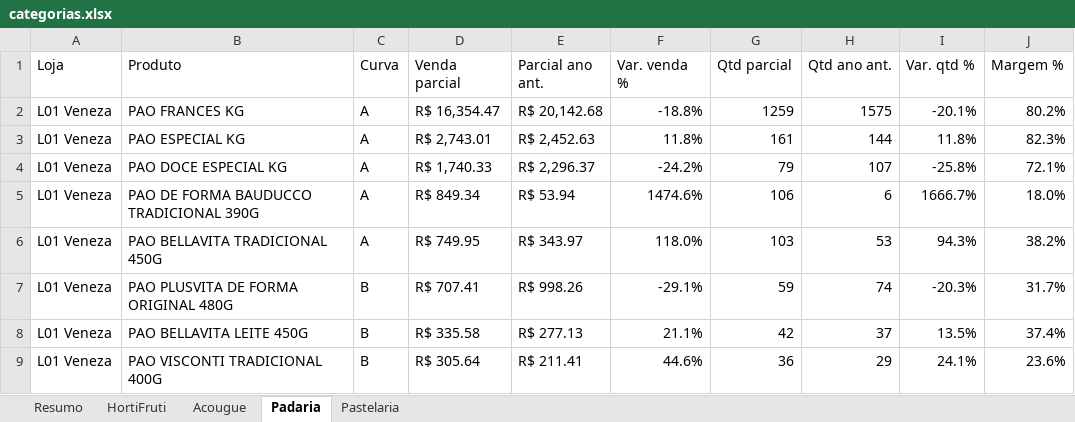
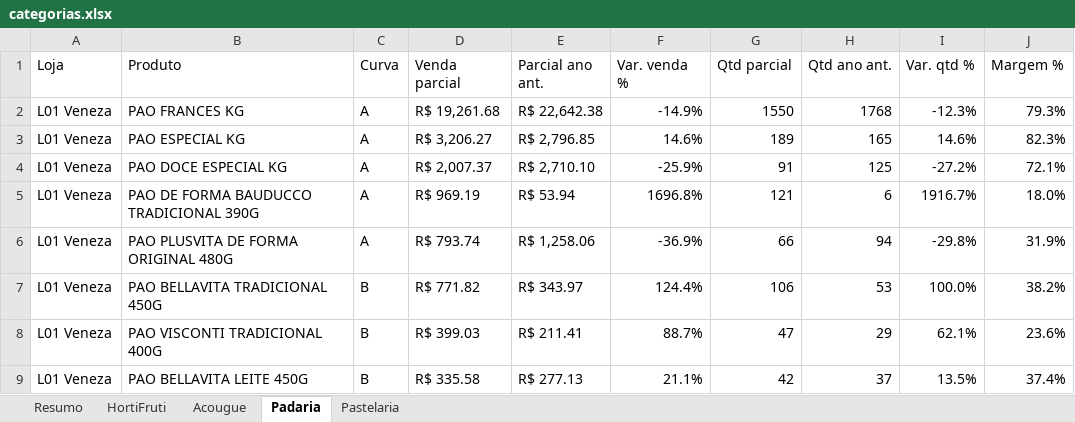
Before and after one commit to luciano504/rendemais-painel, an Excel workbook: data/categorias.xlsx, sheet Padaria, drawn as a sheet; only a part is shown; values as stored, in another font and other column widths than the file's, no cell formats; conditional formats not drawn; removed rows and columns are numbered as before the commit, all else as after; the diff covers the shown part only; the diff names each change by its address in the sheet, - before the commit and + after, or states it on an @@ line.

```diff
--- a/data/categorias.xlsx (sheet Padaria)
+++ b/data/categorias.xlsx (sheet Padaria)
-D2 (Venda parcial): R$ 16,354.47
+D2 (Venda parcial): R$ 19,261.68
-E2 (Parcial ano ant.): R$ 20,142.68
+E2 (Parcial ano ant.): R$ 22,642.38
-F2 (Var. venda %): -18.8%
+F2 (Var. venda %): -14.9%
-G2 (Qtd parcial): 1259
+G2 (Qtd parcial): 1550
-H2 (Qtd ano ant.): 1575
+H2 (Qtd ano ant.): 1768
-I2 (Var. qtd %): -20.1%
+I2 (Var. qtd %): -12.3%
-J2 (Margem %): 80.2%
+J2 (Margem %): 79.3%
-D3 (Venda parcial): R$ 2,743.01
+D3 (Venda parcial): R$ 3,206.27
-E3 (Parcial ano ant.): R$ 2,452.63
+E3 (Parcial ano ant.): R$ 2,796.85
-F3 (Var. venda %): 11.8%
+F3 (Var. venda %): 14.6%
-G3 (Qtd parcial): 161
+G3 (Qtd parcial): 189
-H3 (Qtd ano ant.): 144
+H3 (Qtd ano ant.): 165
-I3 (Var. qtd %): 11.8%
+I3 (Var. qtd %): 14.6%
-D4 (Venda parcial): R$ 1,740.33
+D4 (Venda parcial): R$ 2,007.37
-E4 (Parcial ano ant.): R$ 2,296.37
+E4 (Parcial ano ant.): R$ 2,710.10
-F4 (Var. venda %): -24.2%
+F4 (Var. venda %): -25.9%
-G4 (Qtd parcial): 79
+G4 (Qtd parcial): 91
-H4 (Qtd ano ant.): 107
+H4 (Qtd ano ant.): 125
-I4 (Var. qtd %): -25.8%
+I4 (Var. qtd %): -27.2%
-D5 (Venda parcial): R$ 849.34
+D5 (Venda parcial): R$ 969.19
-F5 (Var. venda %): 1474.6%
+F5 (Var. venda %): 1696.8%
-G5 (Qtd parcial): 106
+G5 (Qtd parcial): 121
-I5 (Var. qtd %): 1666.7%
+I5 (Var. qtd %): 1916.7%
+row 6: L01 Veneza | PAO PLUSVITA DE FORMA ORIGINAL 480G | A | R$ 793.74 | R$ 1,258.06 | -36.9% | 66 | 94 | -29.8% | 31.9%
-C7 (Curva): A
+C7 (Curva): B
-D7 (Venda parcial): R$ 749.95
+D7 (Venda parcial): R$ 771.82
-F7 (Var. venda %): 118.0%
+F7 (Var. venda %): 124.4%
-G7 (Qtd parcial): 103
+G7 (Qtd parcial): 106
-I7 (Var. qtd %): 94.3%
+I7 (Var. qtd %): 100.0%
-row 7: L01 Veneza | PAO PLUSVITA DE FORMA ORIGINAL 480G | B | R$ 707.41 | R$ 998.26 | -29.1% | 59 | 74 | -20.3% | 31.7%
+row 8: L01 Veneza | PAO VISCONTI TRADICIONAL 400G | B | R$ 399.03 | R$ 211.41 | 88.7% | 47 | 29 | 62.1% | 23.6%
-row 9: L01 Veneza | PAO VISCONTI TRADICIONAL 400G | B | R$ 305.64 | R$ 211.41 | 44.6% | 36 | 29 | 24.1% | 23.6%
```
Also changed, not shown: 37 added rows, 39 removed rows and 452 edited cells elsewhere in this sheet, sheet HortiFruti, sheet Pastelaria, sheet Acougue, sheet Resumo, cell formats, data/estoque_parado.xlsx, data/transferencias.xlsx, 1 other file.
